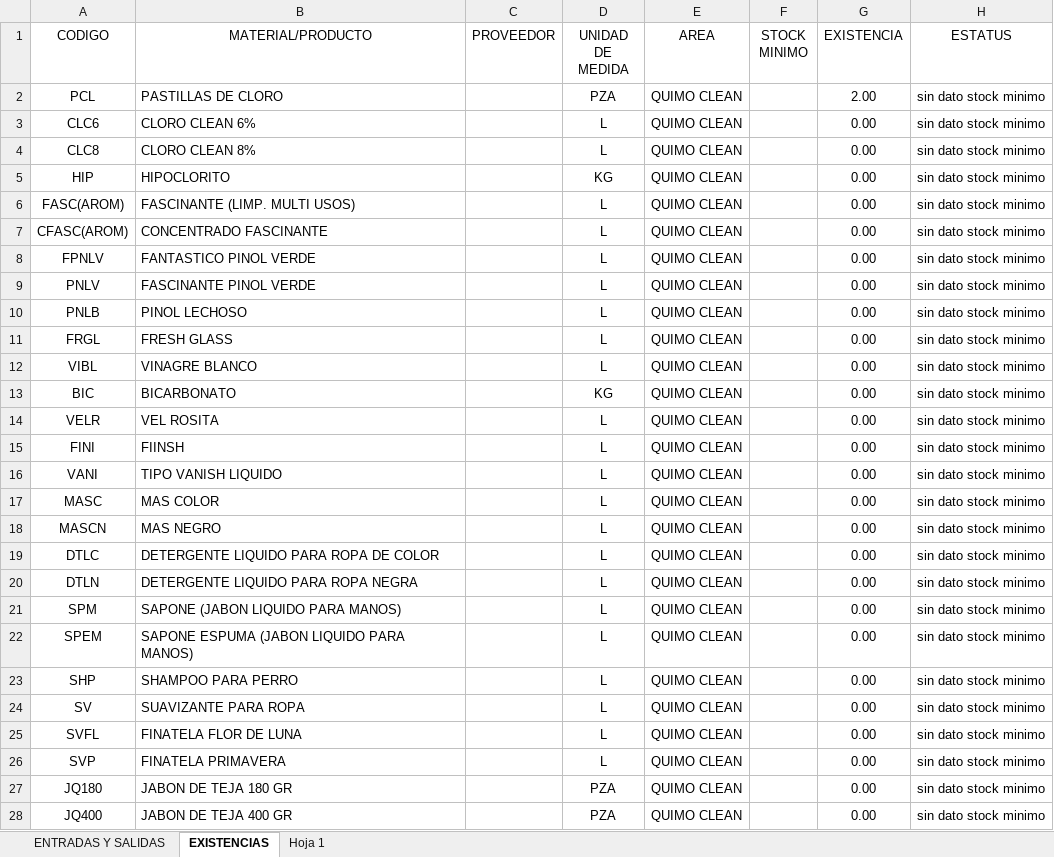
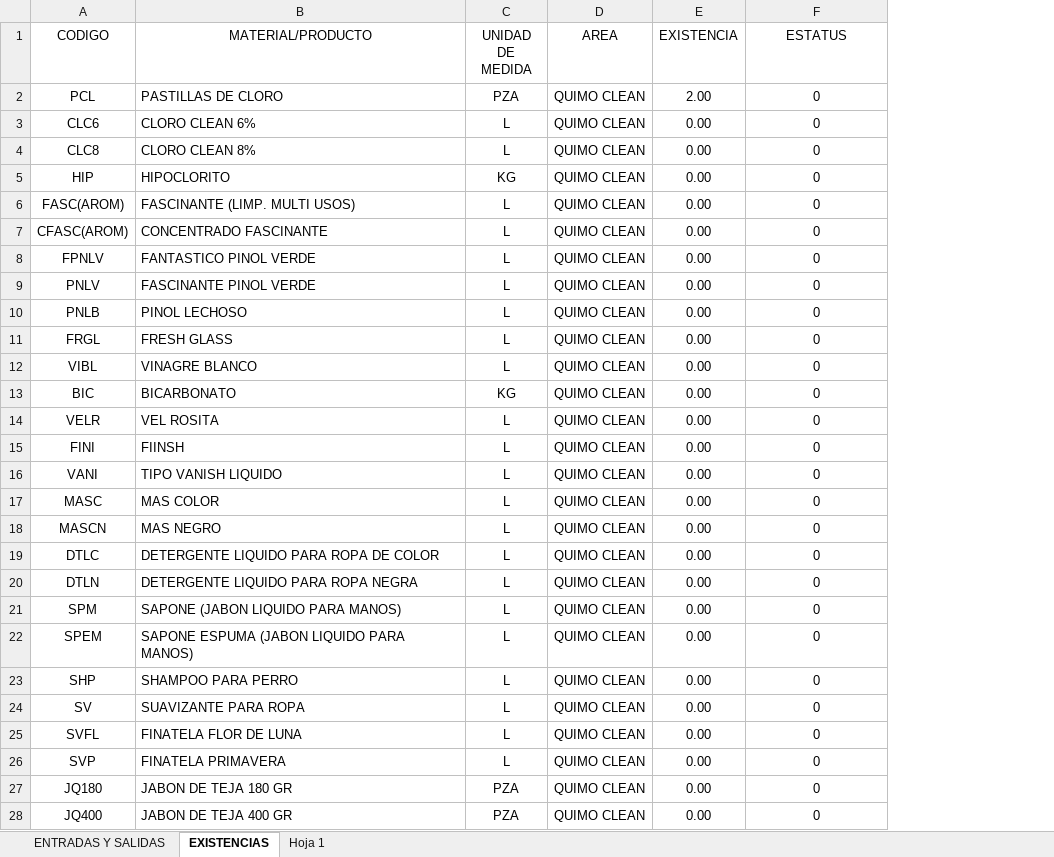
Before and after one commit to Nuz9999/QuimoUtilidades, an Excel workbook: recursos/inventario.xlsx, sheet EXISTENCIAS, drawn as a sheet; only a part is shown; values as stored, in another font and other column widths than the file's, no borders; charts and pictures and conditional formats and table styles not drawn; removed rows and columns are numbered as before the commit, all else as after; the diff covers the shown part only; the diff names each change by its address in the sheet, - before the commit and + after, or states it on an @@ line.

```diff
--- a/recursos/inventario.xlsx (sheet EXISTENCIAS)
+++ b/recursos/inventario.xlsx (sheet EXISTENCIAS)
-column C (PROVEEDOR), empty
-column F (STOCK MINIMO), empty
-F2:F28 (ESTATUS): sin dato stock minimo
+F2:F28 (ESTATUS): 0
```
Also changed, not shown: 335 edited cells elsewhere in this sheet, sheet ENTRADAS Y SALIDAS, hidden cells, charts or pictures, 13 other files.
